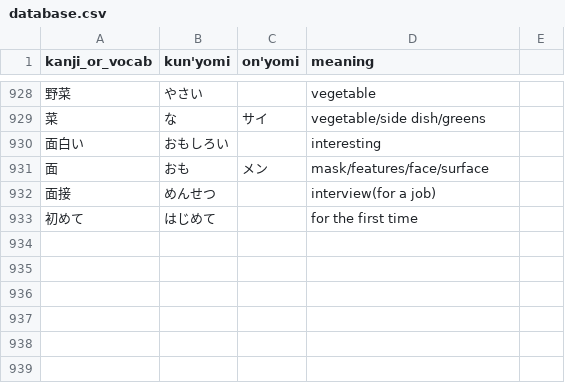
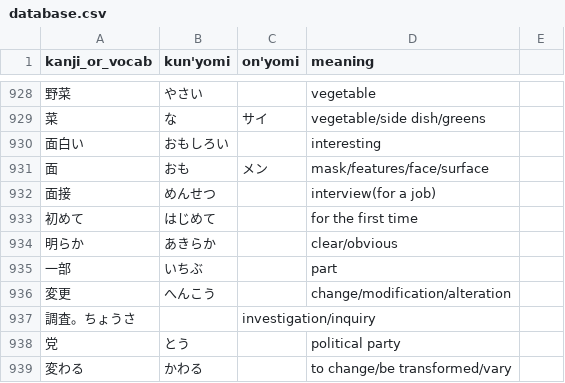
Before and after one commit to bkayalibay/kanki, a CSV file: database.csv, drawn as a sheet; only a part is shown, gaps mark what is left out; the diff names each change by its address in the sheet, - before the commit and + after, or states it on an @@ line.

Commit message:
Adds more words.

```diff
--- a/database.csv
+++ b/database.csv
+row 934: 明らか | あきらか |  | clear/obvious
+row 935: 一部 | いちぶ |  | part
+row 936: 変更 | へんこう |  | change/modification/alteration
+row 937: 調査。ちょうさ |  | investigation/inquiry
+row 938: 党 | とう |  | political party
+row 939: 変わる | かわる |  | to change/be transformed/vary
```
